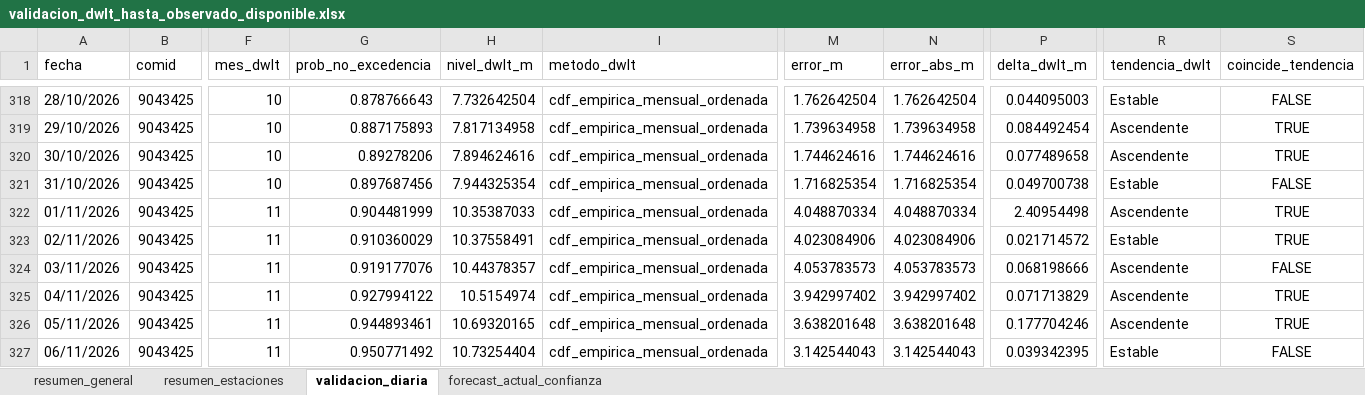
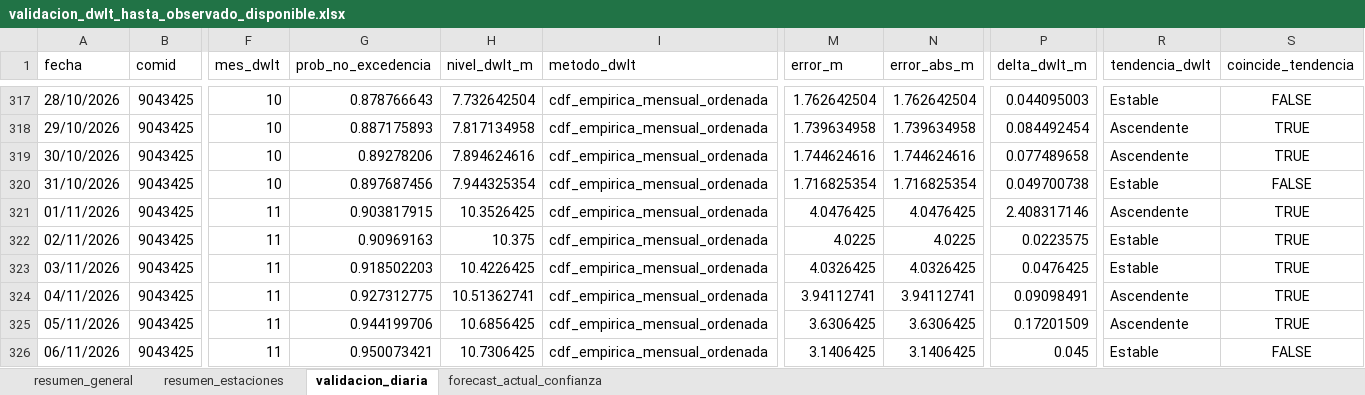
Before and after one commit to KURONO23/LoretoNivelesaCaudales, an Excel workbook: outputs/validacion_dwlt_hasta_observado_disponible.xlsx, sheet validacion_diaria, drawn as a sheet; only a part is shown, gaps mark what is left out; values as stored, in another font and other column widths than the file's, no borders; addresses are those after the commit; the diff covers the shown part only; the diff names each change by its address in the sheet, - before the commit and + after, or states it on an @@ line.

```diff
--- a/outputs/validacion_dwlt_hasta_observado_disponible.xlsx (sheet validacion_diaria)
+++ b/outputs/validacion_dwlt_hasta_observado_disponible.xlsx (sheet validacion_diaria)
-G321 (prob_no_excedencia): 0.904481999
+G321 (prob_no_excedencia): 0.903817915
-H321 (nivel_dwlt_m): 10.35387033
+H321 (nivel_dwlt_m): 10.3526425
-M321 (error_m): 4.048870334
+M321 (error_m): 4.0476425
-N321 (error_abs_m): 4.048870334
+N321 (error_abs_m): 4.0476425
-P321 (delta_dwlt_m): 2.40954498
+P321 (delta_dwlt_m): 2.408317146
-G322 (prob_no_excedencia): 0.910360029
+G322 (prob_no_excedencia): 0.90969163
-H322 (nivel_dwlt_m): 10.37558491
+H322 (nivel_dwlt_m): 10.375
-M322 (error_m): 4.023084906
+M322 (error_m): 4.0225
-N322 (error_abs_m): 4.023084906
+N322 (error_abs_m): 4.0225
-P322 (delta_dwlt_m): 0.021714572
+P322 (delta_dwlt_m): 0.0223575
-G323 (prob_no_excedencia): 0.919177076
+G323 (prob_no_excedencia): 0.918502203
-H323 (nivel_dwlt_m): 10.44378357
+H323 (nivel_dwlt_m): 10.4226425
-M323 (error_m): 4.053783573
+M323 (error_m): 4.0326425
-N323 (error_abs_m): 4.053783573
+N323 (error_abs_m): 4.0326425
-P323 (delta_dwlt_m): 0.068198666
+P323 (delta_dwlt_m): 0.0476425
-R323 (tendencia_dwlt): Ascendente
+R323 (tendencia_dwlt): Estable
-S323 (coincide_tendencia): FALSE
+S323 (coincide_tendencia): TRUE
-G324 (prob_no_excedencia): 0.927994122
+G324 (prob_no_excedencia): 0.927312775
-H324 (nivel_dwlt_m): 10.5154974
+H324 (nivel_dwlt_m): 10.51362741
-M324 (error_m): 3.942997402
+M324 (error_m): 3.94112741
-N324 (error_abs_m): 3.942997402
+N324 (error_abs_m): 3.94112741
-P324 (delta_dwlt_m): 0.071713829
+P324 (delta_dwlt_m): 0.09098491
-G325 (prob_no_excedencia): 0.944893461
+G325 (prob_no_excedencia): 0.944199706
-H325 (nivel_dwlt_m): 10.69320165
+H325 (nivel_dwlt_m): 10.6856425
-M325 (error_m): 3.638201648
+M325 (error_m): 3.6306425
-N325 (error_abs_m): 3.638201648
+N325 (error_abs_m): 3.6306425
-P325 (delta_dwlt_m): 0.177704246
+P325 (delta_dwlt_m): 0.17201509
-G326 (prob_no_excedencia): 0.950771492
+G326 (prob_no_excedencia): 0.950073421
-H326 (nivel_dwlt_m): 10.73254404
+H326 (nivel_dwlt_m): 10.7306425
-M326 (error_m): 3.142544043
+M326 (error_m): 3.1406425
-N326 (error_abs_m): 3.142544043
+N326 (error_abs_m): 3.1406425
-P326 (delta_dwlt_m): 0.039342395
+P326 (delta_dwlt_m): 0.045
```
Also changed, not shown: 16 added rows, 16 removed rows and 1033 edited cells elsewhere in this sheet, sheet resumen_estaciones, sheet forecast_actual_confianza, sheet resumen_general, outputs/metricas_dwlt_estaciones.xlsx, outputs/pronostico_nivel_7dias_estaciones.xlsx, 12 other files.
